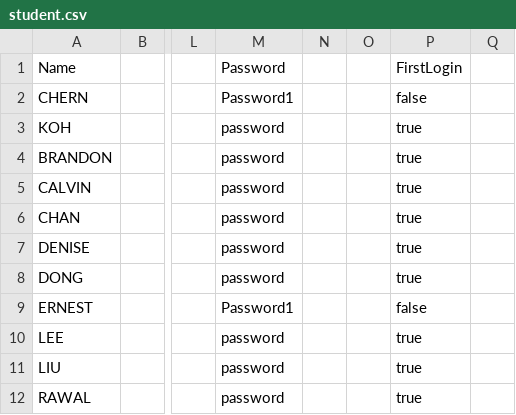
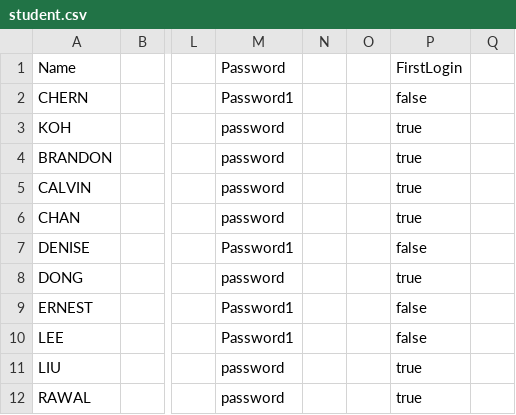
Before and after one commit to dysfunkt/SC2002_Assignment_CAMs, a CSV file: data/reinit/Test Cases/student.csv, drawn as a sheet; only a part is shown, gaps mark what is left out; the diff names each change by its address in the sheet, - before the commit and + after, or states it on an @@ line.

```diff
--- a/data/reinit/Test Cases/student.csv
+++ b/data/reinit/Test Cases/student.csv
-M7 (Password): password
+M7 (Password): Password1
-P7 (FirstLogin): true
+P7 (FirstLogin): false
-M10 (Password): password
+M10 (Password): Password1
-P10 (FirstLogin): true
+P10 (FirstLogin): false
```
Also changed, not shown: 14 other files.
